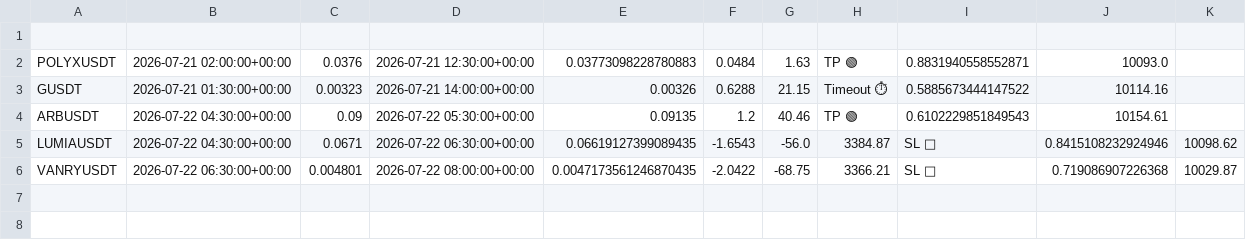
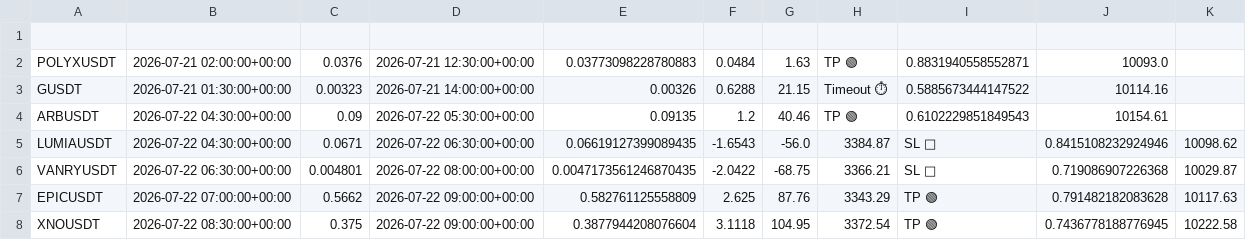
Before and after one commit to tlal1000666-ux/scalpingtalalbot, a CSV file: trades_log.csv, drawn as a sheet.

```diff
--- a/trades_log.csv
+++ b/trades_log.csv
@@ -6 +6,3 @@ LUMIAUSDT,2026-07-22 04:30:00+00:00,0.0671,2026-07-22 06:30:00+00:00,0.066191273
 VANRYUSDT,2026-07-22 06:30:00+00:00,0.004801,2026-07-22 08:00:00+00:00,0.0047173561246870435,-2.0422,-68.75,3366.21,SL 🔴,0.719086907226368,10029.87
+EPICUSDT,2026-07-22 07:00:00+00:00,0.5662,2026-07-22 09:00:00+00:00,0.582761125558809,2.625,87.76,3343.29,TP 🟢,0.791482182083628,10117.63
+XNOUSDT,2026-07-22 08:30:00+00:00,0.375,2026-07-22 09:00:00+00:00,0.3877944208076604,3.1118,104.95,3372.54,TP 🟢,0.7436778188776945,10222.58
```
Also changed, not shown: 1 other file.
